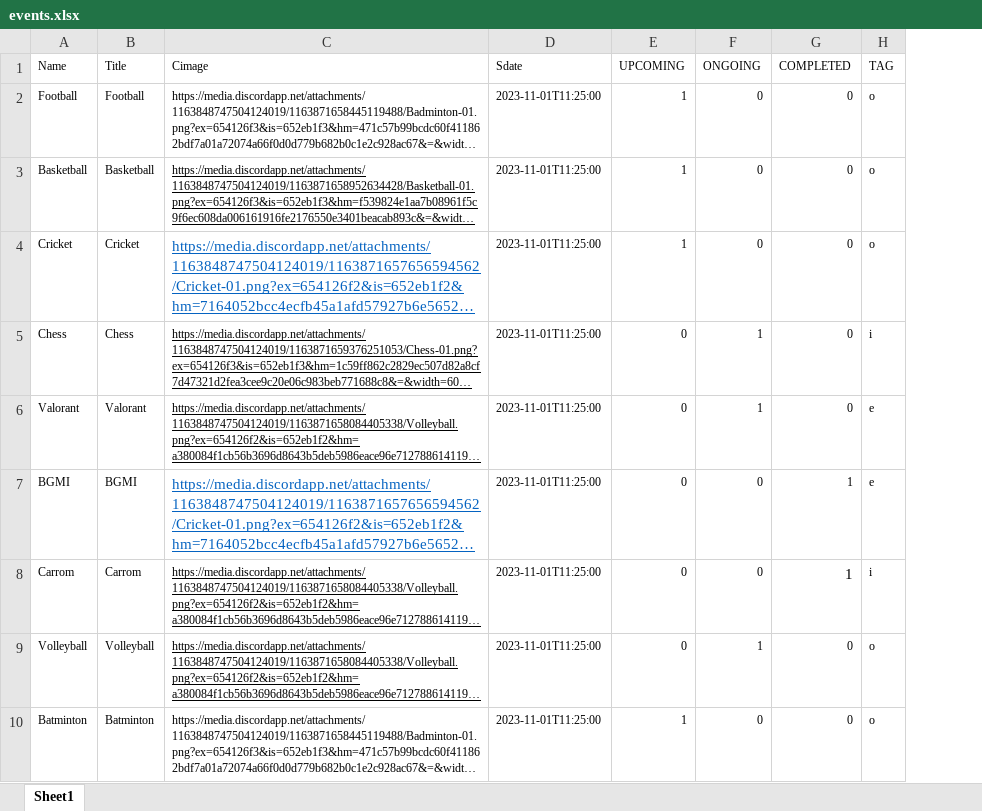
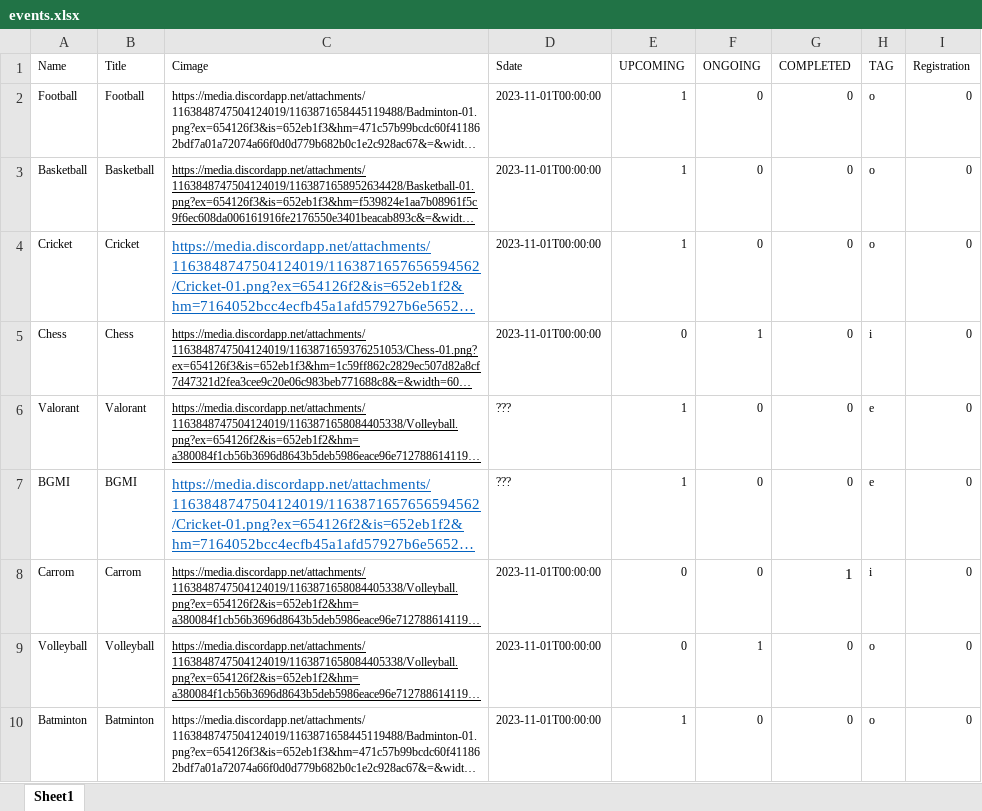
Before and after one commit to VKBRAWLER/gehusports, an Excel workbook: data/excel/events.xlsx, sheet Sheet1, drawn as a sheet; long unchanged cells end in …; values as stored, in another font and other column widths than the file's, no borders; the diff names each change by its address in the sheet, - before the commit and + after, or states it on an @@ line.

Commit message:
Event Array fixed

```diff
--- a/data/excel/events.xlsx (sheet Sheet1)
+++ b/data/excel/events.xlsx (sheet Sheet1)
+column I (Registration), rows 2-10: all 0
-D2:D5 (Sdate): 2023-11-01T11:25:00
+D2:D5 (Sdate): 2023-11-01T00:00:00
-D6:D7 (Sdate): 2023-11-01T11:25:00
+D6:D7 (Sdate): ???
-E6:E7 (UPCOMING): 0
+E6:E7 (UPCOMING): 1
-F6 (ONGOING): 1
+F6 (ONGOING): 0
-G7 (COMPLETED): 1
+G7 (COMPLETED): 0
-D8:D10 (Sdate): 2023-11-01T11:25:00
+D8:D10 (Sdate): 2023-11-01T00:00:00
```
Also changed, not shown: 3 other files.
